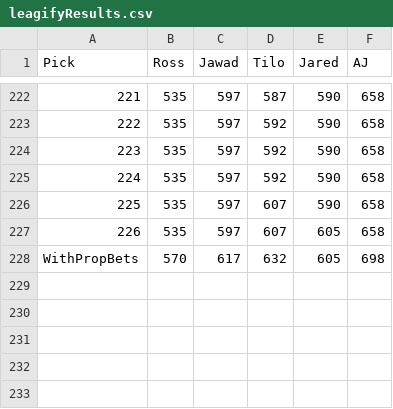
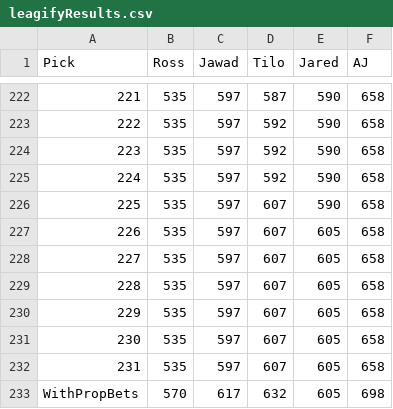
Before and after one commit to zo0o0ot/2020-draft-scorer, a CSV file: draft/leagifyResults.csv, drawn as a sheet; only a part is shown, gaps mark what is left out.

Commit message:
adds picks through 231

```diff
--- a/draft/leagifyResults.csv
+++ b/draft/leagifyResults.csv
@@ -227,2 +227,7 @@ Pick,Ross,Jawad,Tilo,Jared,AJ
 226,535,597,607,605,658
+227,535,597,607,605,658
+228,535,597,607,605,658
+229,535,597,607,605,658
+230,535,597,607,605,658
+231,535,597,607,605,658
 WithPropBets,570,617,632,605,698
```
Also changed, not shown: draft/nflDraft.csv, 1 other file.
